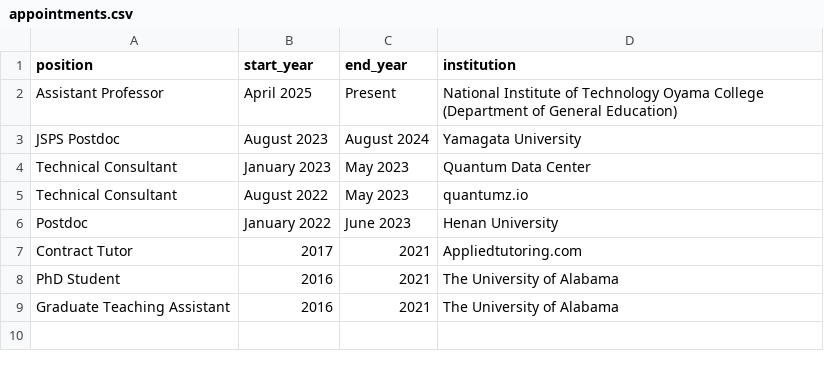
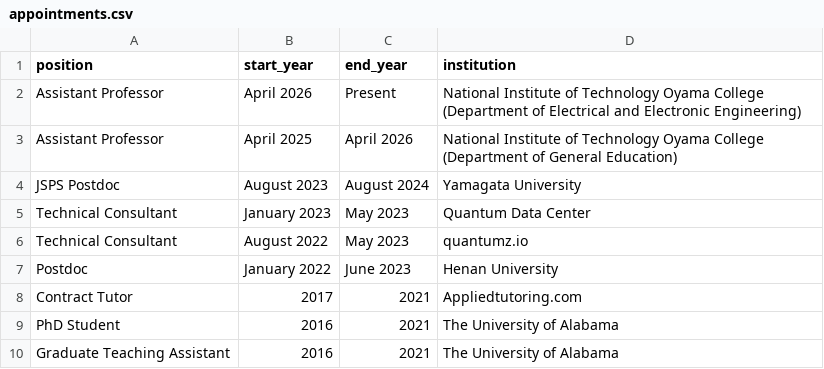
Before and after one commit to inokawazu/brand-me-docs, a CSV file: data/appointments.csv, drawn as a sheet.

Commit message:
updated appointment (new role)

```diff
--- a/data/appointments.csv
+++ b/data/appointments.csv
@@ -1,3 +1,4 @@
 position,start_year,end_year,institution
-Assistant Professor,April 2025,Present,National Institute of Technology Oyama College (Department of General Education)
+Assistant Professor,April 2026,Present,National Institute of Technology Oyama College (Department of Electrical and Electronic Engineering)
+Assistant Professor,April 2025,April 2026,National Institute of Technology Oyama College (Department of General Education)
 JSPS Postdoc,August 2023,August 2024,Yamagata University
```
